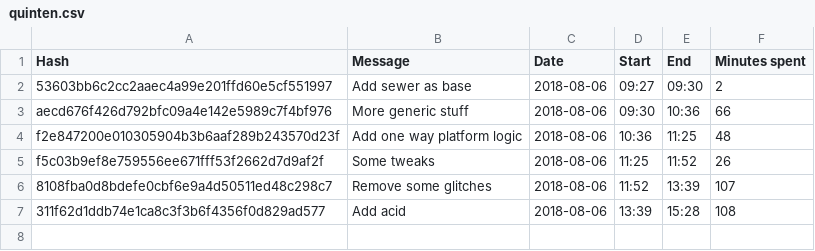
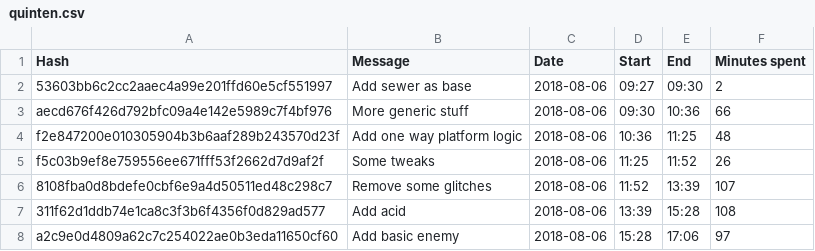
Before and after one commit to Quinten/platformer-base, a CSV file: quinten.csv, drawn as a sheet.

Commit message:
Enemy player collide function

```diff
--- a/quinten.csv
+++ b/quinten.csv
@@ -7 +7,2 @@
 "311f62d1ddb74e1ca8c3f3b6f4356f0d829ad577","Add acid ","2018-08-06","13:39","15:28","108"
+"a2c9e0d4809a62c7c254022ae0b3eda11650cf60","Add basic enemy ","2018-08-06","15:28","17:06","97"
```
Also changed, not shown: 3 other files.
